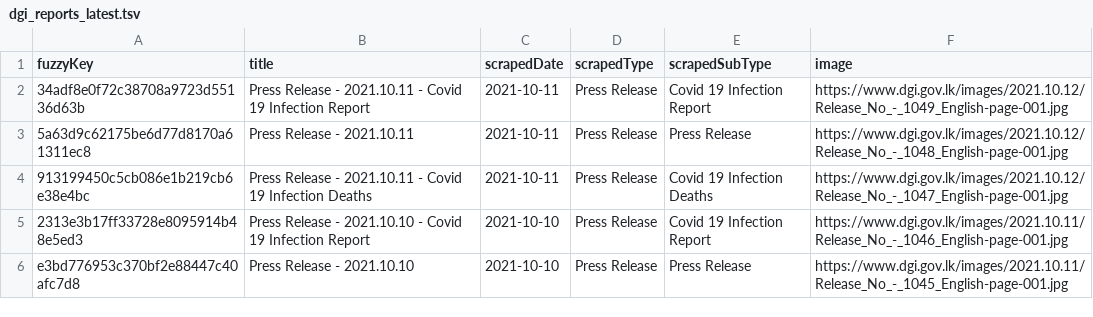
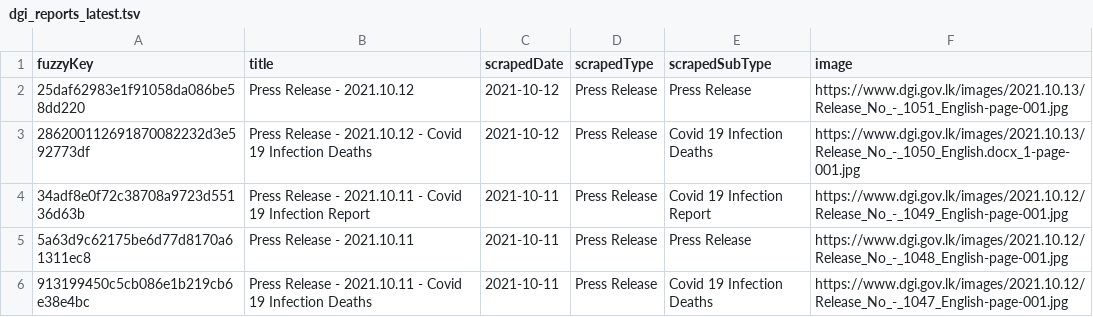
Before and after one commit to kaveenr/covid19-memorial-lk-data, a TSV file: data/dgi_reports_latest.tsv, drawn as a sheet; only a part is shown; the shorter side is filled out with more unchanged rows.

```diff
--- a/data/dgi_reports_latest.tsv
+++ b/data/dgi_reports_latest.tsv
@@ -1,2 +1,4 @@
 fuzzyKey	title	scrapedDate	scrapedType	scrapedSubType	image
+25daf62983e1f91058da086be58dd220	Press Release  - 2021.10.12	2021-10-12	Press Release	Press Release	https://www.dgi.gov.lk/images/2021.10.13/Release_No_-_1051_English-page-001.jpg
+286200112691870082232d3e592773df	Press Release  - 2021.10.12 - Covid 19 Infection Deaths	2021-10-12	Press Release	Covid 19 Infection Deaths	https://www.dgi.gov.lk/images/2021.10.13/Release_No_-_1050_English.docx_1-page-001.jpg
 34adf8e0f72c38708a9723d55136d63b	Press Release  - 2021.10.11 - Covid 19 Infection Report	2021-10-11	Press Release	Covid 19 Infection Report	https://www.dgi.gov.lk/images/2021.10.12/Release_No_-_1049_English-page-001.jpg
```
Also changed, not shown: data/user_keys_latest.tsv, 3 other files.
